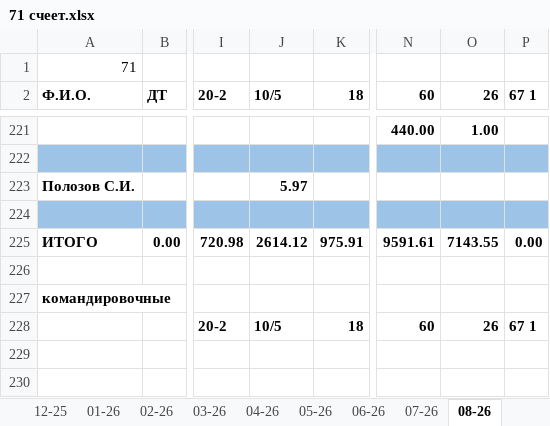
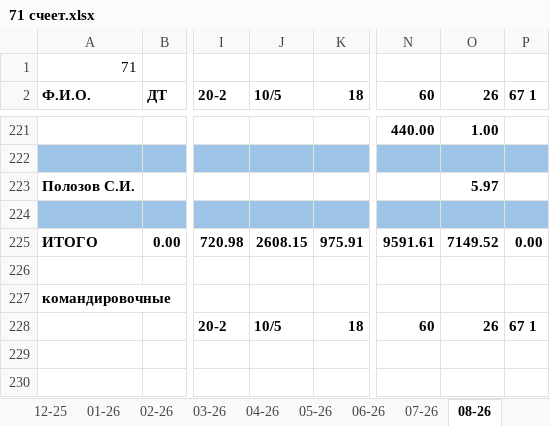
Before and after one commit to NearVich/zhivot, an Excel workbook: 71 счеет.xlsx, sheet 08-26, drawn as a sheet; only a part is shown, gaps mark what is left out; values as stored, in another font and other column widths than the file's, no borders; the diff names each change by its address in the sheet, - before the commit and + after, or states it on an @@ line.

```diff
--- a/71 счеет.xlsx (sheet 08-26)
+++ b/71 счеет.xlsx (sheet 08-26)
-J223 (10/5): 5.97
+J223 (10/5): (empty)
-O223 (26): (empty)
+O223 (26): 5.97
-J225 (10/5): 2614.12
+J225 (10/5): 2608.15
-O225 (26): 7143.55
+O225 (26): 7149.52
```
Also changed, not shown: гсм приход 2026 год.xlsx, 3 other files.
